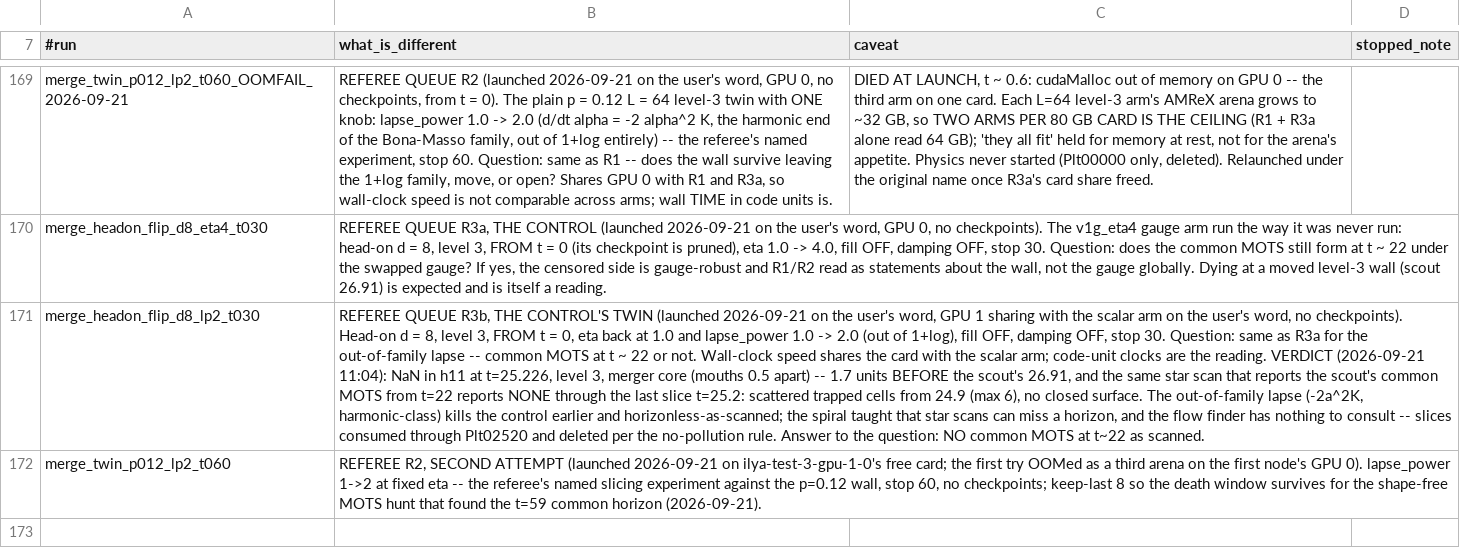
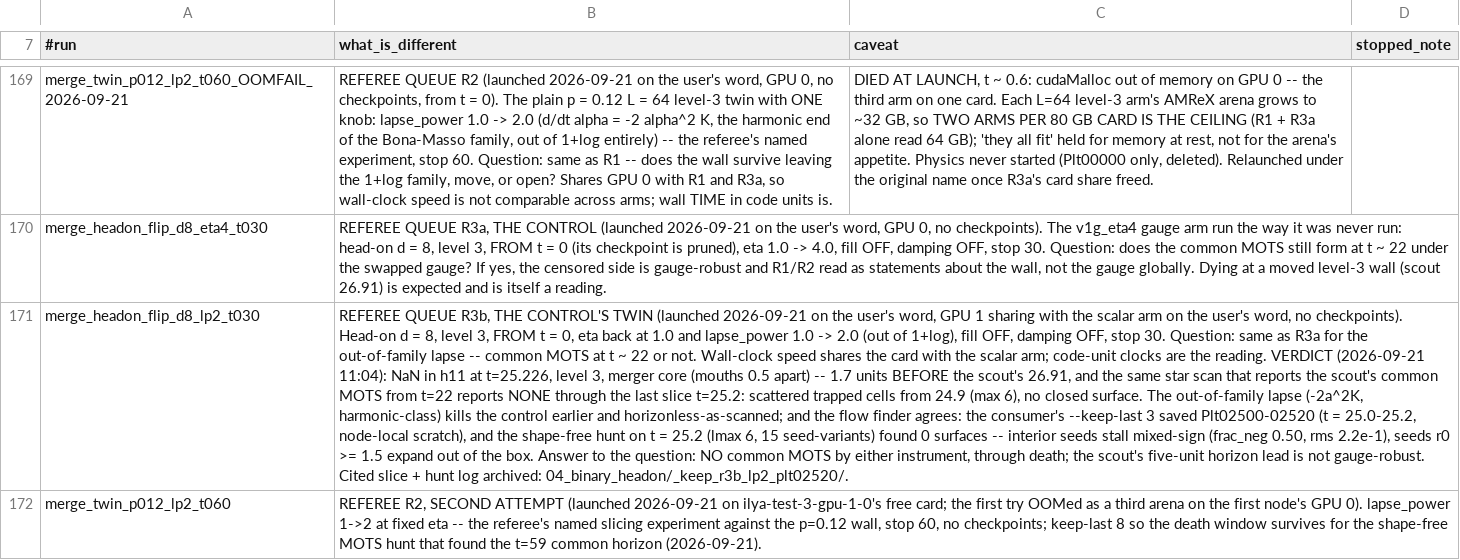
Before and after one commit to Nikchik-coder/GRTeclyn, a TSV file: results/merger/runs_registry.tsv, drawn as a sheet; only a part is shown, gaps mark what is left out; the diff names each change by its address in the sheet, - before the commit and + after, or states it on an @@ line.

Commit message:
article+plan+registry(merger): R3b's flow-finder cross-check -- the keep-last 3 slices DID survive (the 'no slices kept' claim of the last commit was wrong), the shape-free hunt on t=25.2 finds 0 surfaces across 15 seed-variants, so the harmonic-lapse death precedes any measurable horizon by both instruments; the cited slice is archived under _keep_r3b_lp2_plt02520

```diff
--- a/results/merger/runs_registry.tsv
+++ b/results/merger/runs_registry.tsv
-B171 (what_is_different): …and horizonless-as-scanned; the spiral taught that star scans can miss a horizon, and the flow finder has nothing to consult -- slices consumed through Plt02520 and deleted per the no-pollution rule. Answer to the question: NO common MOTS at t~22 as scanned.
+B171 (what_is_different): …and horizonless-as-scanned; and the flow finder agrees: the consumer's --keep-last 3 saved Plt02500-02520 (t = 25.0-25.2, node-local scratch), and the shape-free hunt on t = 25.2 (lmax 6, 15 seed-variants) found 0 surfaces -- interior seeds stall mixed-sign (frac_neg 0.50, rms 2.2e-1), seeds r0 >= 1.5 expand out of the box. Answer to the question: NO common MOTS by either instrument, through death; the scout's five-unit horizon lead is not gauge-robust. Cited slice + hunt log archived: 04_binary_headon/_keep_r3b_lp2_plt02520/.
```
Also changed, not shown: 2 other files.
